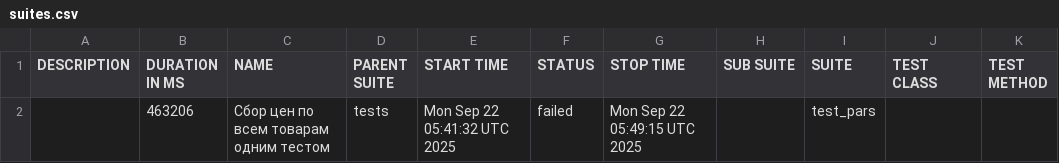
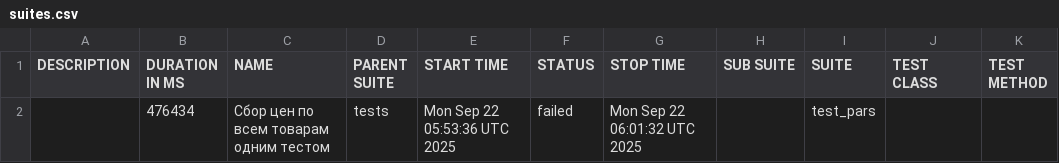
Before and after one commit to garagetools-garwin/pars_tests_UI, a CSV file: 103/data/suites.csv, drawn as a sheet.

```diff
--- a/103/data/suites.csv
+++ b/103/data/suites.csv
@@ -1,2 +1,2 @@
 "DESCRIPTION","DURATION IN MS","NAME","PARENT SUITE","START TIME","STATUS","STOP TIME","SUB SUITE","SUITE","TEST CLASS","TEST METHOD"
-"","463206","Сбор цен по всем товарам одним тестом","tests","Mon Sep 22 05:41:32 UTC 2025","failed","Mon Sep 22 05:49:15 UTC 2025","","test_pars","",""
+"","476434","Сбор цен по всем товарам одним тестом","tests","Mon Sep 22 05:53:36 UTC 2025","failed","Mon Sep 22 06:01:32 UTC 2025","","test_pars","",""
```
Also changed, not shown: 30 other files.
